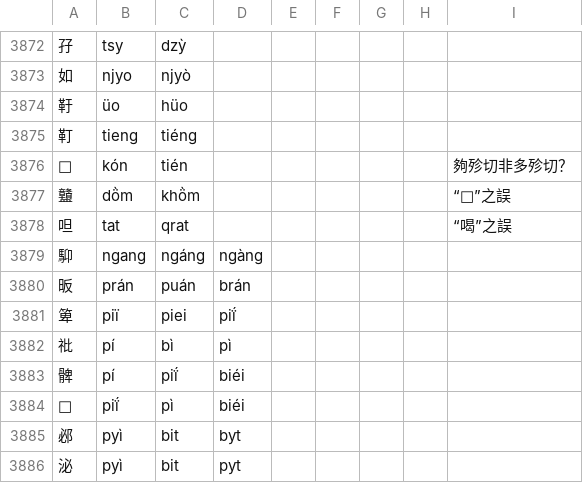
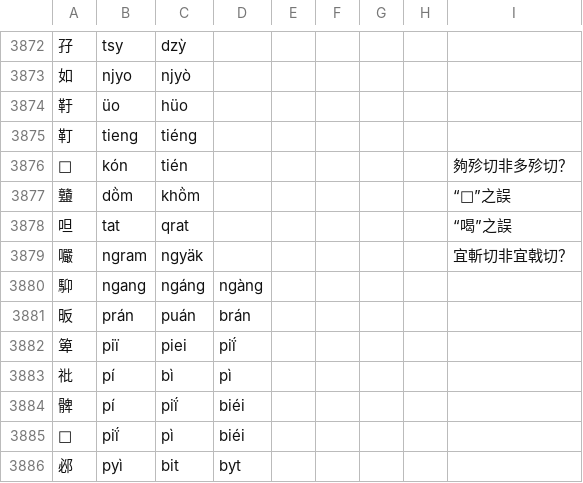
Before and after one commit to uliloewi/zhong1gu3li3in1, a CSV file: zhongguliin/do1in1zy4.csv, drawn as a sheet; only a part is shown, gaps mark what is left out; the shorter side is filled out with more unchanged rows; the diff names each change by its address in the sheet, - before the commit and + after, or states it on an @@ line.

Commit message:
釋㘙

```diff
--- a/zhongguliin/do1in1zy4.csv
+++ b/zhongguliin/do1in1zy4.csv
+row 3879: 㘙 | ngram | ngyäk |  |  |  |  |  | 宜斬切非宜戟切？
```
